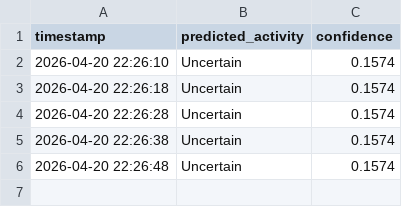
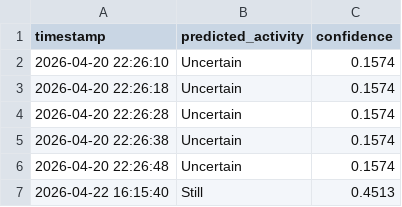
Before and after one commit to vansh-tambi/Minor_HAR, a CSV file: backend/predictions_log.csv, drawn as a sheet; the diff names each change by its address in the sheet, - before the commit and + after, or states it on an @@ line.

Commit message:
feat: initialize predictions_log.csv to track activity prediction history

```diff
--- a/backend/predictions_log.csv
+++ b/backend/predictions_log.csv
+row 7: 2026-04-22 16:15:40 | Still | 0.4513
```
